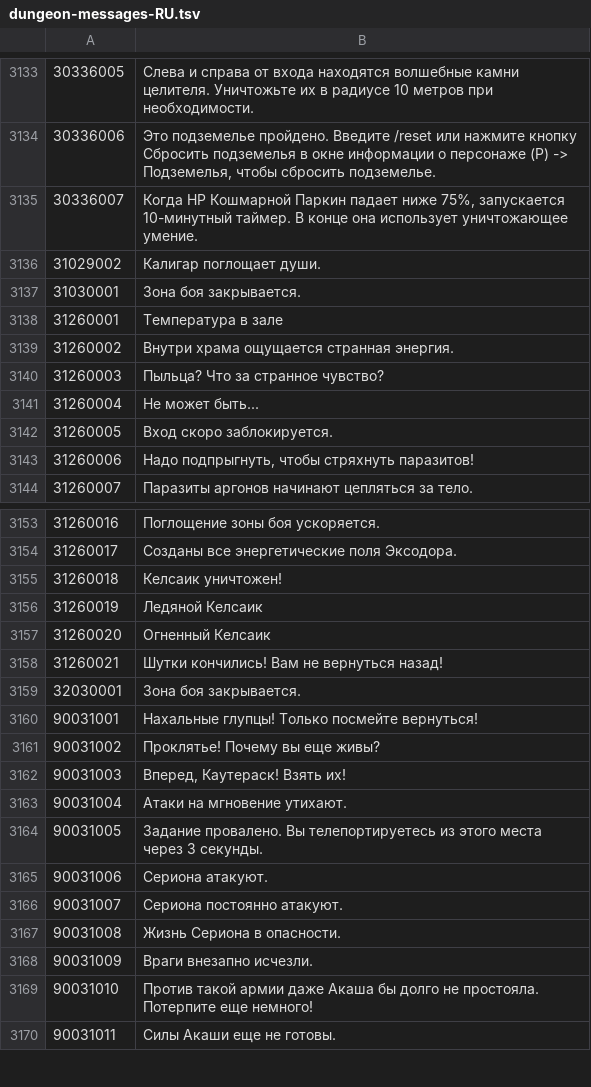
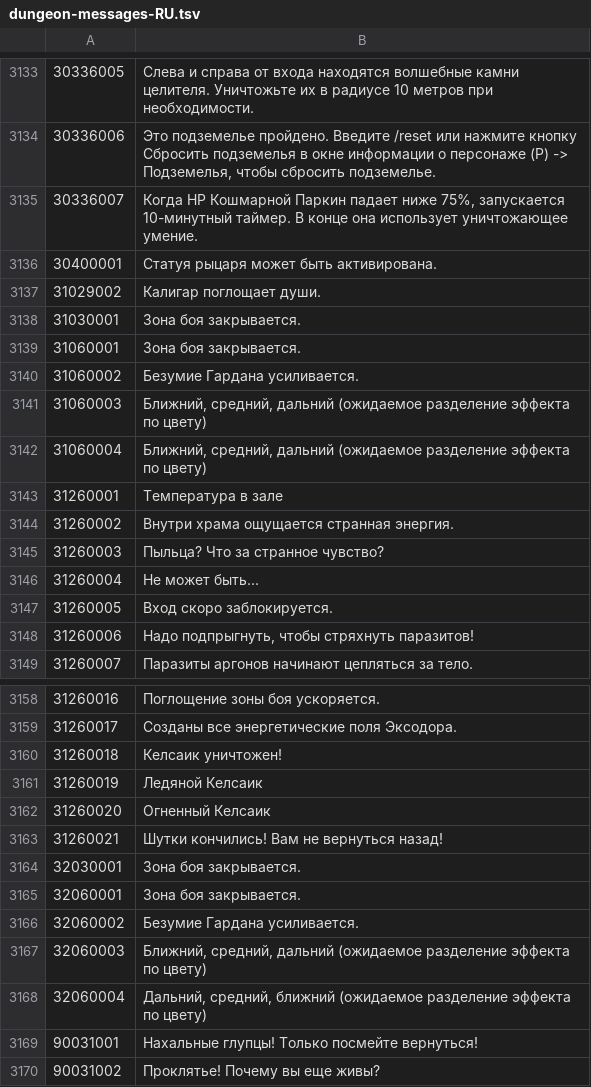
Before and after one commit to hsdn/tera-guide-templates, a TSV file: data/dungeon-messages-RU.tsv, drawn as a sheet; only a part is shown, gaps mark what is left out; the shorter side is filled out with more unchanged rows.

```diff
--- a/data/dungeon-messages-RU.tsv
+++ b/data/dungeon-messages-RU.tsv
@@ -3135,4 +3135,9 @@
 30336007	"Когда HP Кошмарной Паркин падает ниже 75%, запускается 10-минутный таймер. В конце она использует уничтожающее умение."
+30400001	"Статуя рыцаря может быть активирована."
 31029002	"Калигар поглощает души."
 31030001	"Зона боя закрывается."
+31060001	"Зона боя закрывается."
+31060002	"Безумие Гардана усиливается."
+31060003	"Ближний, средний, дальний (ожидаемое разделение эффекта по цвету)"
+31060004	"Ближний, средний, дальний (ожидаемое разделение эффекта по цвету)"
 31260001	"Температура в зале"
@@ -3159,2 +3164,6 @@
 32030001	"Зона боя закрывается."
+32060001	"Зона боя закрывается."
+32060002	"Безумие Гардана усиливается."
+32060003	"Ближний, средний, дальний (ожидаемое разделение эффекта по цвету)"
+32060004	"Дальний, средний, ближний (ожидаемое разделение эффекта по цвету)"
 90031001	"Нахальные глупцы! Только посмейте вернуться!"
```
Also changed, not shown: data/dungeon-messages-EU-EN.tsv, 2 other files.
